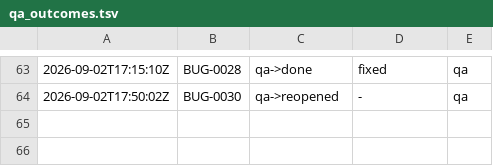
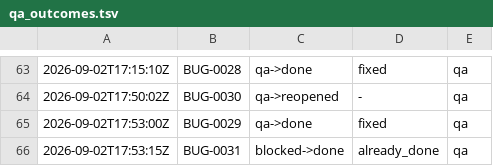
Before and after one commit to kblabsths/KPop-Social-Admin, a TSV file: agenticflow/tracker/qa_outcomes.tsv, drawn as a sheet; only a part is shown, gaps mark what is left out.

```diff
--- a/agenticflow/tracker/qa_outcomes.tsv
+++ b/agenticflow/tracker/qa_outcomes.tsv
@@ -64 +64,3 @@
 2026-09-02T17:50:02Z	BUG-0030	qa->reopened	-	qa
+2026-09-02T17:53:00Z	BUG-0029	qa->done	fixed	qa
+2026-09-02T17:53:15Z	BUG-0031	blocked->done	already_done	qa
```
Also changed, not shown: agenticflow/tracker/gate_fires.tsv, agenticflow/tracker/spawn_log.tsv, 6 other files.
